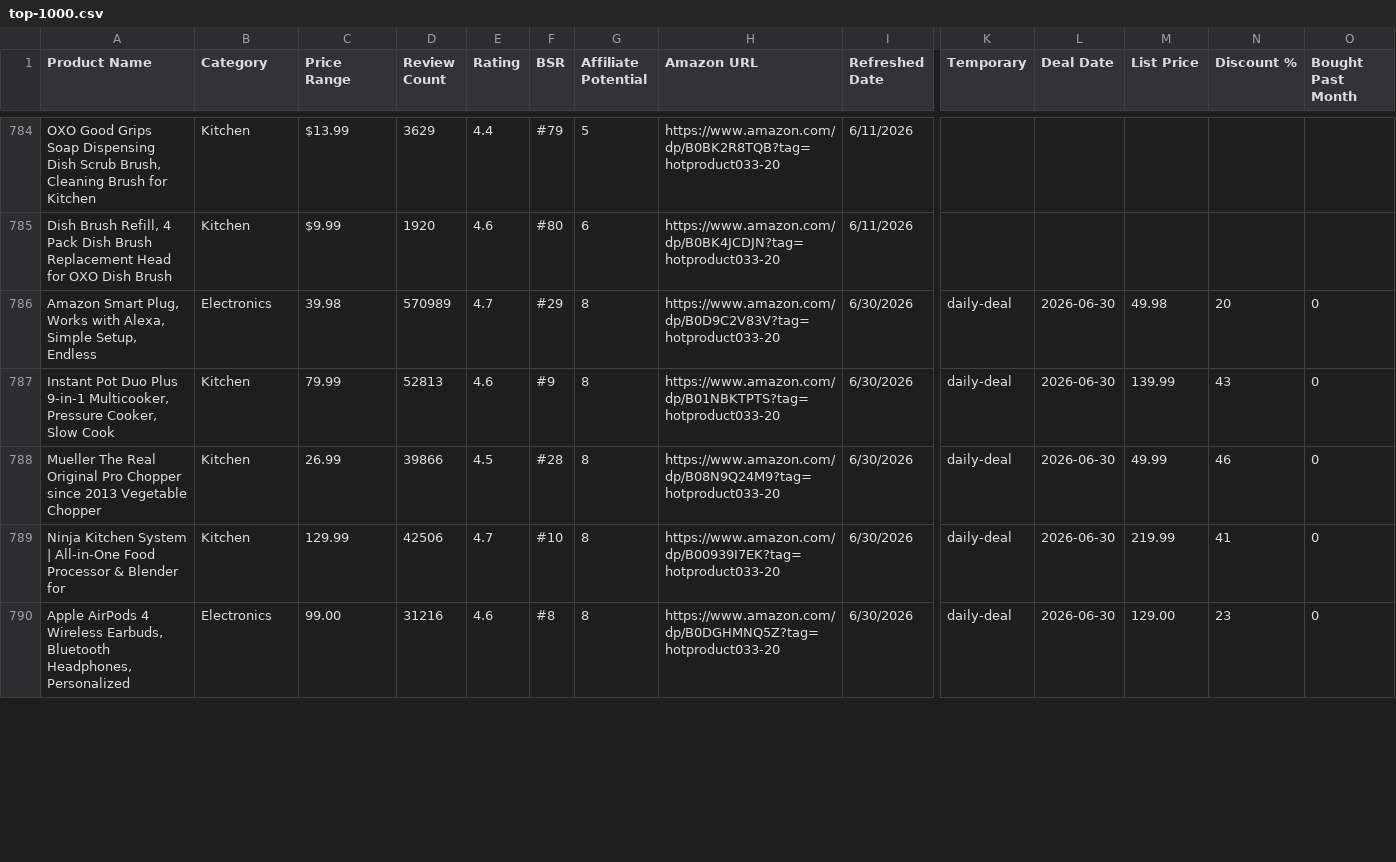
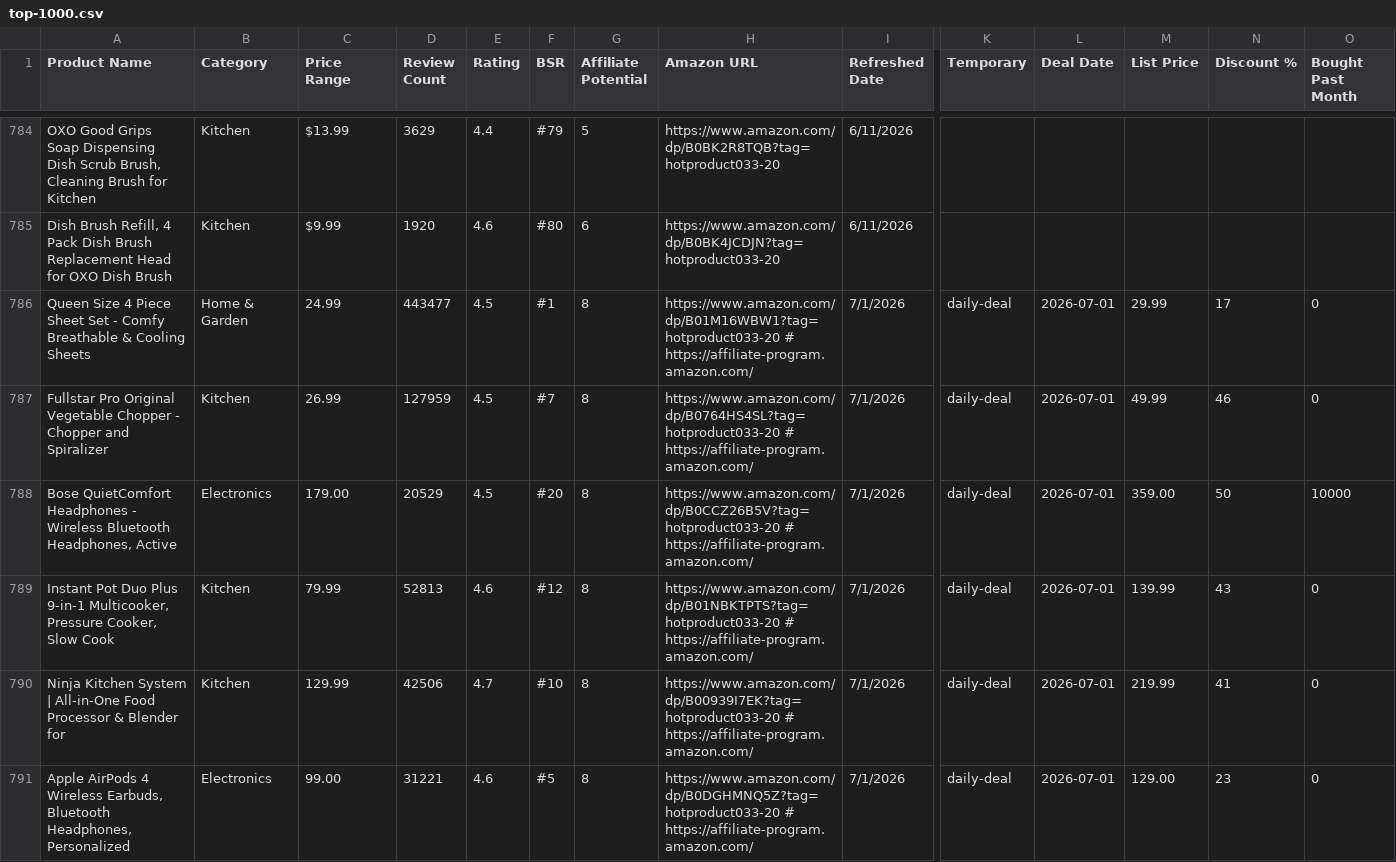
Before and after one commit to hotproductsdot-com/hotproductsdot-v2, a CSV file: products/top-1000.csv, drawn as a sheet; only a part is shown, gaps mark what is left out; removed rows and columns are numbered as before the commit, all else as after; rows hold the shown columns only; the diff covers the shown part only; the diff names each change by its address in the sheet, - before the commit and + after, or states it on an @@ line.

```diff
--- a/products/top-1000.csv
+++ b/products/top-1000.csv
-row 786: Amazon Smart Plug, Works with Alexa, Simple Setup, Endless | Electronics | 39.98 | 570989 | 4.7 | #29 | 8 | https://www.amazon.com/dp/B0D9C2V83V?tag=hotproduct033-20 | 6/30/2026 | daily-deal | 2026-06-30 | 49.98 | 20 | 0
+row 786: Queen Size 4 Piece Sheet Set - Comfy Breathable & Cooling Sheets | Home & Garden | 24.99 | 443477 | 4.5 | #1 | 8 | https://www.amazon.com/dp/B01M16WBW1?tag=hotproduct033-20 # https://affiliate-program.amazon.com/ | 7/1/2026 | daily-deal | 2026-07-01 | 29.99 | 17 | 0
+row 787: Fullstar Pro Original Vegetable Chopper - Chopper and Spiralizer | Kitchen | 26.99 | 127959 | 4.5 | #7 | 8 | https://www.amazon.com/dp/B0764HS4SL?tag=hotproduct033-20 # https://affiliate-program.amazon.com/ | 7/1/2026 | daily-deal | 2026-07-01 | 49.99 | 46 | 0
+row 788: Bose QuietComfort Headphones - Wireless Bluetooth Headphones, Active | Electronics | 179.00 | 20529 | 4.5 | #20 | 8 | https://www.amazon.com/dp/B0CCZ26B5V?tag=hotproduct033-20 # https://affiliate-program.amazon.com/ | 7/1/2026 | daily-deal | 2026-07-01 | 359.00 | 50 | 10000
-F789 (BSR): #9
+F789 (BSR): #12
-H789 (Amazon URL): https://www.amazon.com/dp/B01NBKTPTS?tag=hotproduct033-20
+H789 (Amazon URL): https://www.amazon.com/dp/B01NBKTPTS?tag=hotproduct033-20 # https://affiliate-program.amazon.com/
-I789 (Refreshed Date): 6/30/2026
+I789 (Refreshed Date): 7/1/2026
-L789 (Deal Date): 2026-06-30
+L789 (Deal Date): 2026-07-01
-row 788: Mueller The Real Original Pro Chopper since 2013 Vegetable Chopper | Kitchen | 26.99 | 39866 | 4.5 | #28 | 8 | https://www.amazon.com/dp/B08N9Q24M9?tag=hotproduct033-20 | 6/30/2026 | daily-deal | 2026-06-30 | 49.99 | 46 | 0
-H790 (Amazon URL): https://www.amazon.com/dp/B00939I7EK?tag=hotproduct033-20
+H790 (Amazon URL): https://www.amazon.com/dp/B00939I7EK?tag=hotproduct033-20 # https://affiliate-program.amazon.com/
-I790:I791 (Refreshed Date): 6/30/2026
+I790:I791 (Refreshed Date): 7/1/2026
-L790:L791 (Deal Date): 2026-06-30
+L790:L791 (Deal Date): 2026-07-01
-D791 (Review Count): 31216
+D791 (Review Count): 31221
-F791 (BSR): #8
+F791 (BSR): #5
-H791 (Amazon URL): https://www.amazon.com/dp/B0DGHMNQ5Z?tag=hotproduct033-20
+H791 (Amazon URL): https://www.amazon.com/dp/B0DGHMNQ5Z?tag=hotproduct033-20 # https://affiliate-program.amazon.com/
```
Also changed, not shown: 6 added rows and 28 edited cells elsewhere in this file, 2 other files.
